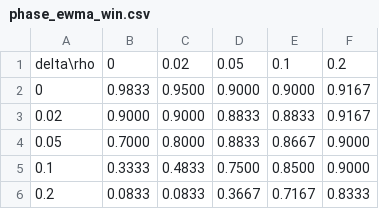
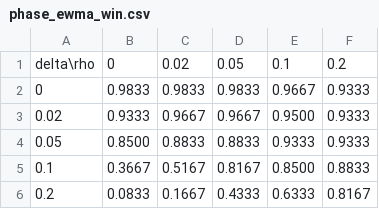
Before and after one commit to NewArtY/Behavioral-Lazines, a CSV file: experiments/phase_ewma_win.csv, drawn as a sheet.

```diff
--- a/experiments/phase_ewma_win.csv
+++ b/experiments/phase_ewma_win.csv
@@ -1,6 +1,6 @@
 delta\rho,0,0.02,0.05,0.1,0.2
-0,0.9833,0.9500,0.9000,0.9000,0.9167
-0.02,0.9000,0.9000,0.8833,0.8833,0.9167
-0.05,0.7000,0.8000,0.8833,0.8667,0.9000
-0.1,0.3333,0.4833,0.7500,0.8500,0.9000
-0.2,0.0833,0.0833,0.3667,0.7167,0.8333
+0,0.9833,0.9833,0.9833,0.9667,0.9333
+0.02,0.9333,0.9667,0.9667,0.9500,0.9333
+0.05,0.8500,0.8833,0.8833,0.9333,0.9333
+0.1,0.3667,0.5167,0.8167,0.8500,0.8833
+0.2,0.0833,0.1667,0.4333,0.6333,0.8167
```
Also changed, not shown: experiments/phase_ewma_ratio.csv, experiments/phase_null_ratio.csv, 21 other files.
